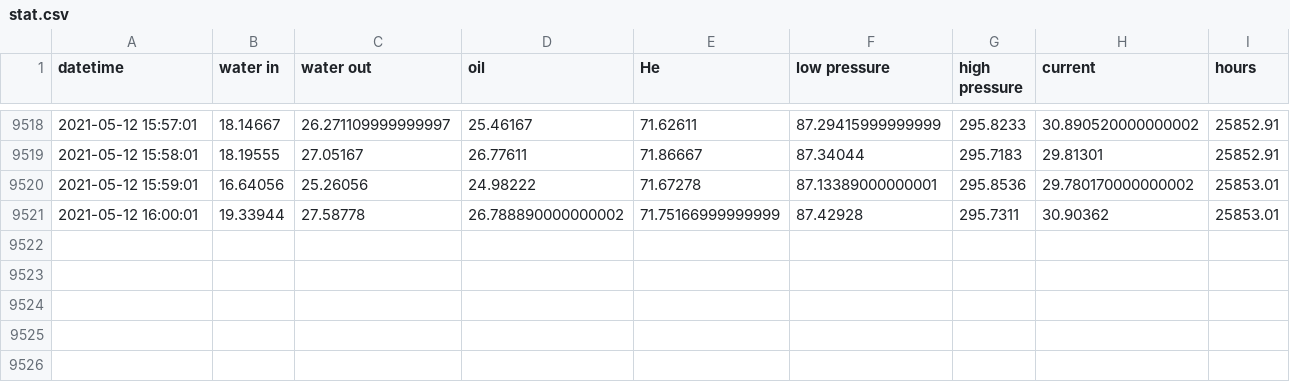
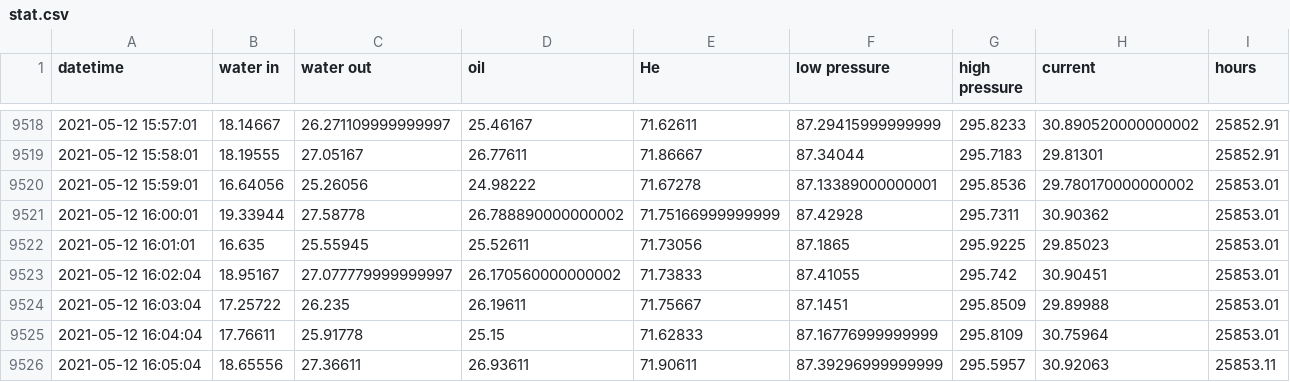
Before and after one commit to SciGEsN/SRC071, a CSV file: data/stat.csv, drawn as a sheet; only a part is shown, gaps mark what is left out; the diff names each change by its address in the sheet, - before the commit and + after, or states it on an @@ line.

```diff
--- a/data/stat.csv
+++ b/data/stat.csv
+row 9522: 2021-05-12 16:01:01 | 16.635 | 25.55945 | 25.52611 | 71.73056 | 87.1865 | 295.9225 | 29.85023 | 25853.01
+row 9523: 2021-05-12 16:02:04 | 18.95167 | 27.077779999999997 | 26.170560000000002 | 71.73833 | 87.41055 | 295.742 | 30.90451 | 25853.01
+row 9524: 2021-05-12 16:03:04 | 17.25722 | 26.235 | 26.19611 | 71.75667 | 87.1451 | 295.8509 | 29.89988 | 25853.01
+row 9525: 2021-05-12 16:04:04 | 17.76611 | 25.91778 | 25.15 | 71.62833 | 87.16776999999999 | 295.8109 | 30.75964 | 25853.01
+row 9526: 2021-05-12 16:05:04 | 18.65556 | 27.36611 | 26.93611 | 71.90611 | 87.39296999999999 | 295.5957 | 30.92063 | 25853.11
```
Also changed, not shown: data/P.csv, data/T1.csv, 8 other files.
